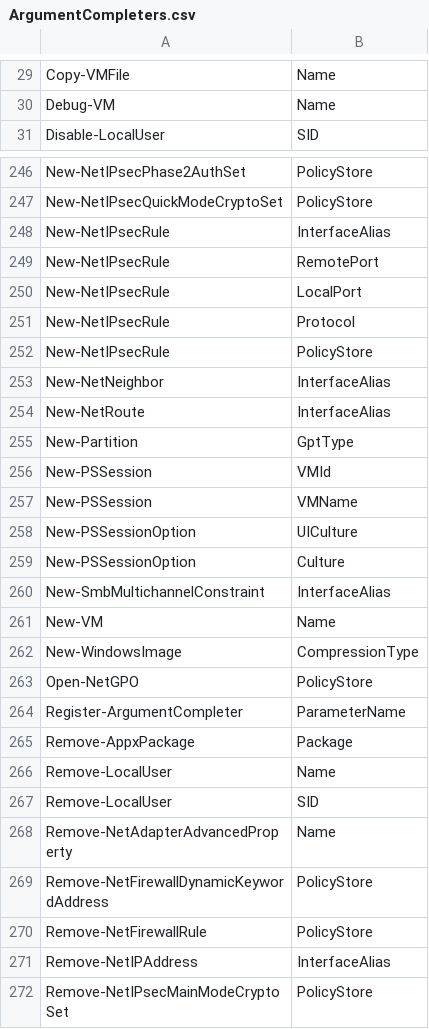
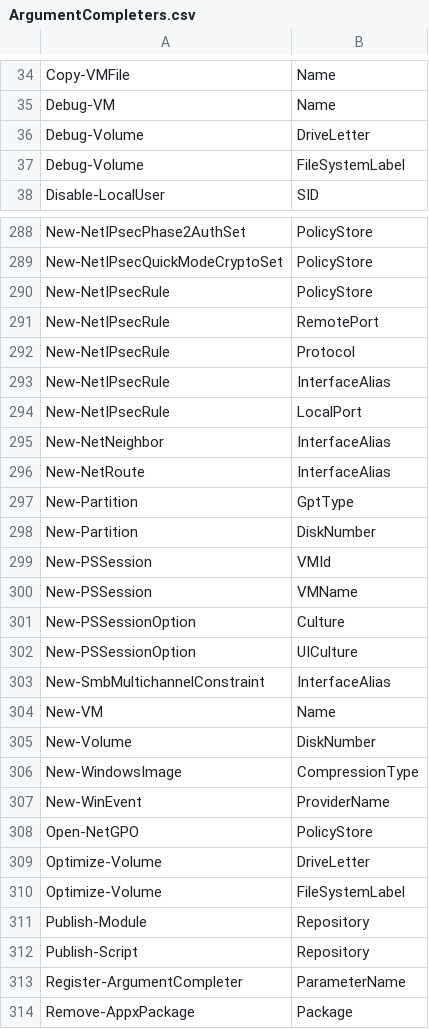
Before and after one commit to MartinGC94/UsefulArgumentCompleters, a CSV file: ArgumentCompleters.csv, drawn as a sheet; only a part is shown, gaps mark what is left out; the shorter side is filled out with more unchanged rows; the diff covers the shown part only.

Commit message:
Add completer for New-WinEvent Add PSRepository completer Add completer for Get-Command and Get-Verb Add Volume completer Add Disk completer Update completer for Get-WinEvent to no longer force a wildcard before the input text Fix the parameter help for Get-UsefulArgumentCompleter

```diff
--- a/ArgumentCompleters.csv
+++ b/ArgumentCompleters.csv
@@ -30,2 +35,4 @@
 "Debug-VM","Name"
+"Debug-Volume","DriveLetter"
+"Debug-Volume","FileSystemLabel"
 "Disable-LocalUser","SID"
@@ -247,7 +289,7 @@
 "New-NetIPsecQuickModeCryptoSet","PolicyStore"
+"New-NetIPsecRule","PolicyStore"
+"New-NetIPsecRule","RemotePort"
+"New-NetIPsecRule","Protocol"
 "New-NetIPsecRule","InterfaceAlias"
-"New-NetIPsecRule","RemotePort"
 "New-NetIPsecRule","LocalPort"
-"New-NetIPsecRule","Protocol"
-"New-NetIPsecRule","PolicyStore"
 "New-NetNeighbor","InterfaceAlias"
@@ -255,10 +297,17 @@
 "New-Partition","GptType"
+"New-Partition","DiskNumber"
 "New-PSSession","VMId"
 "New-PSSession","VMName"
+"New-PSSessionOption","Culture"
 "New-PSSessionOption","UICulture"
-"New-PSSessionOption","Culture"
 "New-SmbMultichannelConstraint","InterfaceAlias"
 "New-VM","Name"
+"New-Volume","DiskNumber"
 "New-WindowsImage","CompressionType"
+"New-WinEvent","ProviderName"
 "Open-NetGPO","PolicyStore"
+"Optimize-Volume","DriveLetter"
+"Optimize-Volume","FileSystemLabel"
+"Publish-Module","Repository"
+"Publish-Script","Repository"
 "Register-ArgumentCompleter","ParameterName"
```
Also changed, not shown: 61 added rows and 19 moved rows elsewhere in this file, PSGallery.csv, 7 other files.
